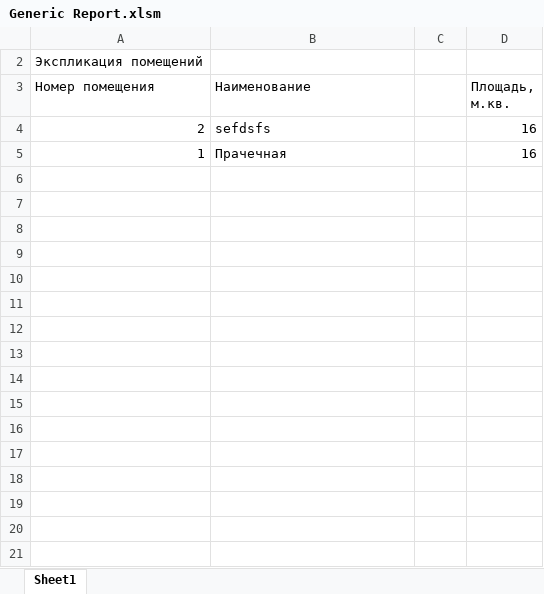
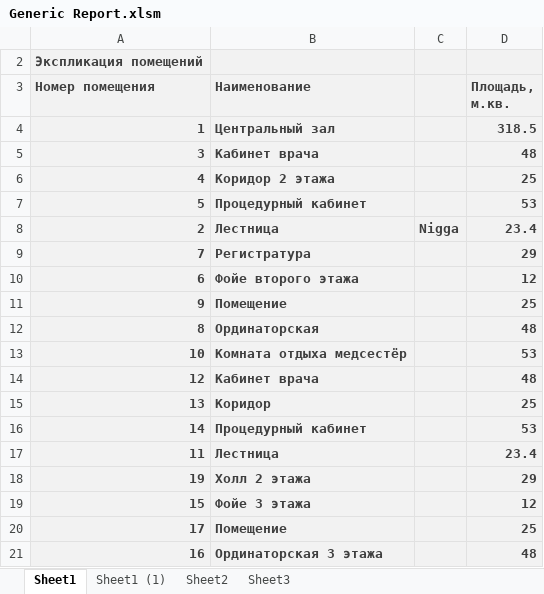
Before and after one commit to bausk/BetterReports, an Excel workbook: Generic Report.xlsm, sheet Sheet1, drawn as a sheet; only a part is shown; values as stored, in another font and other column widths than the file's, no borders; removed rows and columns are numbered as before the commit, all else as after; the diff covers the shown part only; the diff names each change by its address in the sheet, - before the commit and + after, or states it on an @@ line.

```diff
--- a/Generic Report.xlsm (sheet Sheet1)
+++ b/Generic Report.xlsm (sheet Sheet1)
+sheet tab: Sheet1 (1)
+sheet tab: Sheet2
+sheet tab: Sheet3
-A2:D3 fill: none
+A2:D3 fill: #F2F2F2
@@ A2 bold: off → on, text colour: black → #3F3F3F @@
@@ A3:B3 bold: off → on, text colour: black → #3F3F3F @@
@@ D3 bold: off → on, text colour: black → #3F3F3F @@
-row 4: 2 | sefdsfs |  | 16
-A4:D4 fill: none
+A4:D4 fill: #F2F2F2
@@ A4:B4 bold: off → on, text colour: black → #3F3F3F @@
-B4 (Наименование): Прачечная
+B4 (Наименование): Центральный зал
-D4 (Площадь, м.кв.): 16
+D4 (Площадь, м.кв.): 318.5
@@ D4 bold: off → on, text colour: black → #3F3F3F @@
+row 5: 3 | Кабинет врача |  | 48
+row 6: 4 | Коридор 2 этажа |  | 25
+row 7: 5 | Процедурный кабинет |  | 53
+row 8: 2 | Лестница | Nigga | 23.4
+row 9: 7 | Регистратура |  | 29
+row 10: 6 | Фойе второго этажа |  | 12
+row 11: 9 | Помещение |  | 25
+row 12: 8 | Ординаторская |  | 48
+row 13: 10 | Комната отдыха медсестёр |  | 53
+row 14: 12 | Кабинет врача |  | 48
+row 15: 13 | Коридор |  | 25
+row 16: 14 | Процедурный кабинет |  | 53
+row 17: 11 | Лестница |  | 23.4
+row 18: 19 | Холл 2 этажа |  | 29
+row 19: 15 | Фойе 3 этажа |  | 12
+row 20: 17 | Помещение |  | 25
+row 21: 16 | Ординаторская 3 этажа |  | 48
```
Also changed, not shown: 10 added rows elsewhere in this sheet, 17 other files.
